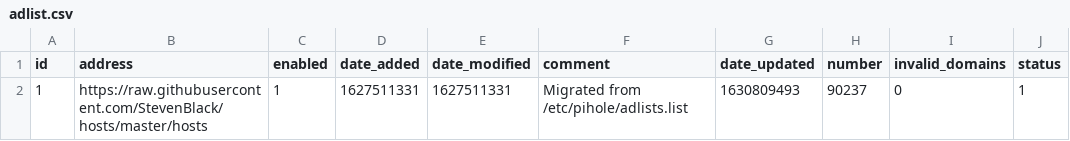
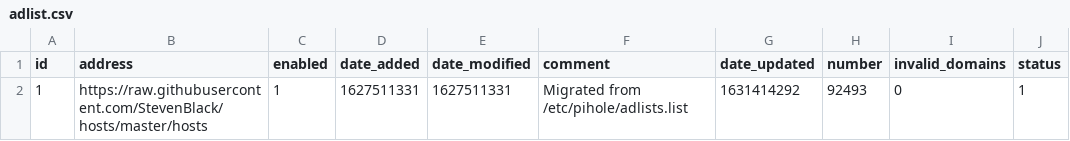
Before and after one commit to ahubbsjr/pihole-sync, a CSV file: adlist.csv, drawn as a sheet.

Commit message:
Updated September 12, 2021  7:00AM

```diff
--- a/adlist.csv
+++ b/adlist.csv
@@ -1,2 +1,2 @@
 id,address,enabled,date_added,date_modified,comment,date_updated,number,invalid_domains,status
-1,https://raw.githubusercontent.com/StevenBlack/hosts/master/hosts,1,1627511331,1627511331,"Migrated from /etc/pihole/adlists.list",1630809493,90237,0,1
+1,https://raw.githubusercontent.com/StevenBlack/hosts/master/hosts,1,1627511331,1627511331,"Migrated from /etc/pihole/adlists.list",1631414292,92493,0,1
```
